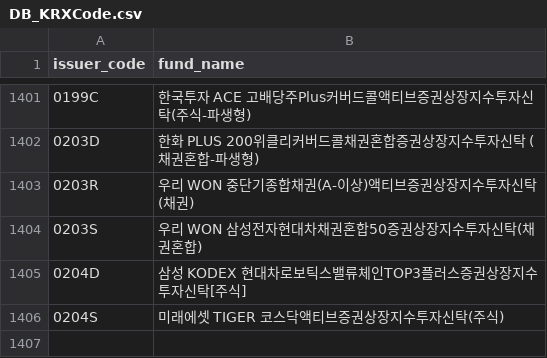
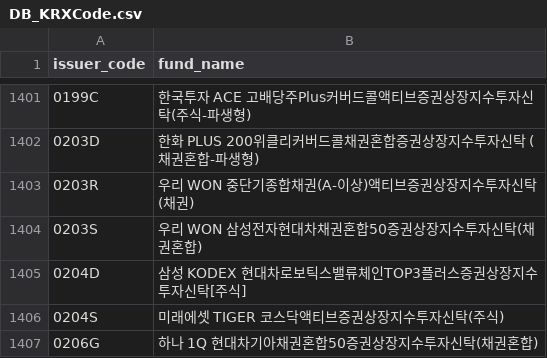
Before and after one commit to sungin-etf/NewETFKR, a CSV file: DB_KRXCode.csv, drawn as a sheet; only a part is shown, gaps mark what is left out.

```diff
--- a/DB_KRXCode.csv
+++ b/DB_KRXCode.csv
@@ -1406 +1406,2 @@ issuer_code,fund_name
 0204S,미래에셋 TIGER 코스닥액티브증권상장지수투자신탁(주식)
+0206G,하나 1Q 현대차기아채권혼합50증권상장지수투자신탁(채권혼합)
```
Also changed, not shown: DB_DART.csv.
